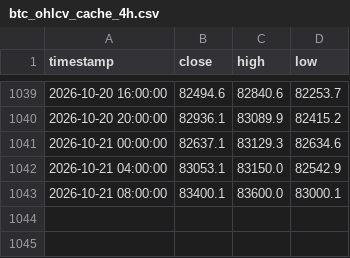
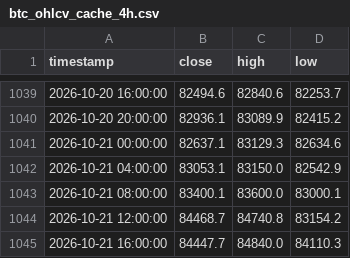
Before and after one commit to jwhinds74/btc-risk-bands, a CSV file: btc_ohlcv_cache_4h.csv, drawn as a sheet; only a part is shown, gaps mark what is left out.

```diff
--- a/btc_ohlcv_cache_4h.csv
+++ b/btc_ohlcv_cache_4h.csv
@@ -1043 +1043,3 @@ timestamp,close,high,low
 2026-10-21 08:00:00,83400.1,83600.0,83000.1
+2026-10-21 12:00:00,84468.7,84740.8,83154.2
+2026-10-21 16:00:00,84447.7,84840.0,84110.3
```
Also changed, not shown: monitoring/health_log_4h.csv, 2 other files.
